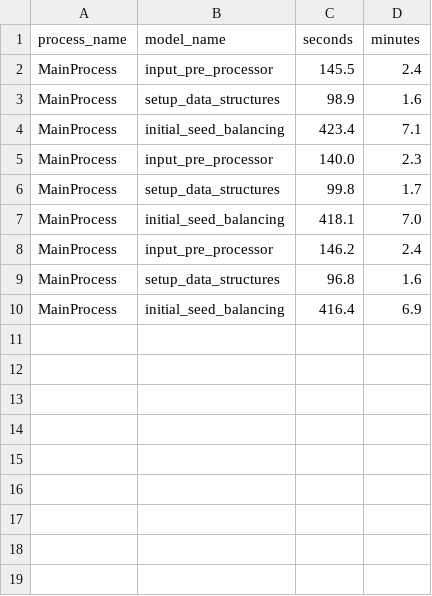
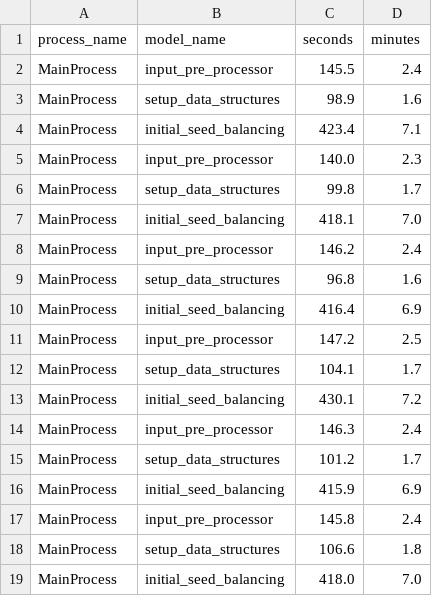
Before and after one commit to BayAreaMetro/populationsim, a CSV file: bay_area/hh_gq/tm2_working_dir/output/timing_log.csv, drawn as a sheet.

```diff
--- a/bay_area/hh_gq/tm2_working_dir/output/timing_log.csv
+++ b/bay_area/hh_gq/tm2_working_dir/output/timing_log.csv
@@ -10 +10,10 @@ MainProcess,setup_data_structures,96.8,1.6
 MainProcess,initial_seed_balancing,416.4,6.9
+MainProcess,input_pre_processor,147.2,2.5
+MainProcess,setup_data_structures,104.1,1.7
+MainProcess,initial_seed_balancing,430.1,7.2
+MainProcess,input_pre_processor,146.3,2.4
+MainProcess,setup_data_structures,101.2,1.7
+MainProcess,initial_seed_balancing,415.9,6.9
+MainProcess,input_pre_processor,145.8,2.4
+MainProcess,setup_data_structures,106.6,1.8
+MainProcess,initial_seed_balancing,418.0,7.0
```
Also changed, not shown: bay_area/hh_gq/configs_TM2/county_marginals.csv, bay_area/hh_gq/tm2_working_dir/data/county_marginals.csv, 28 other files.
